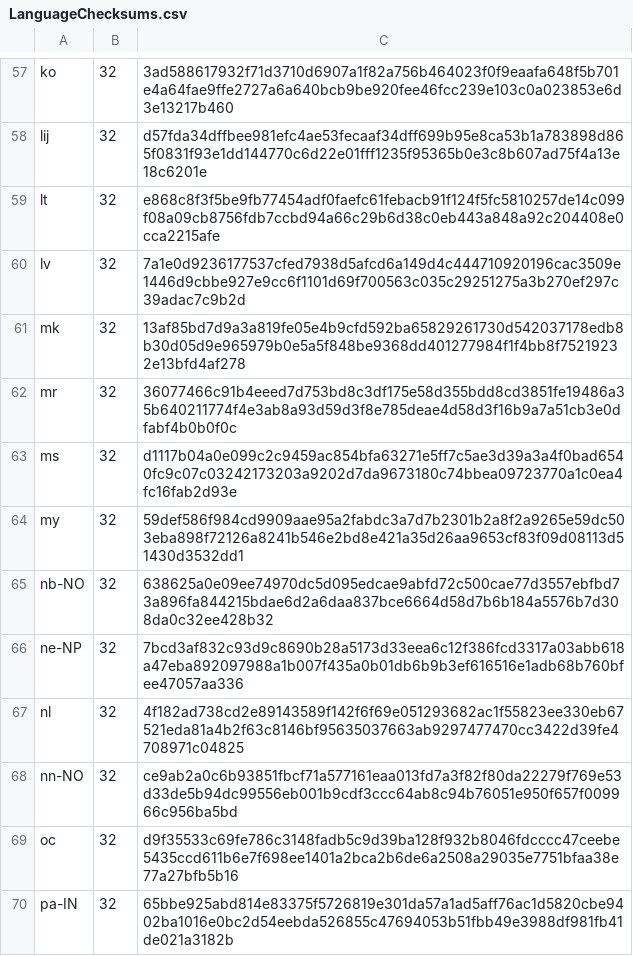
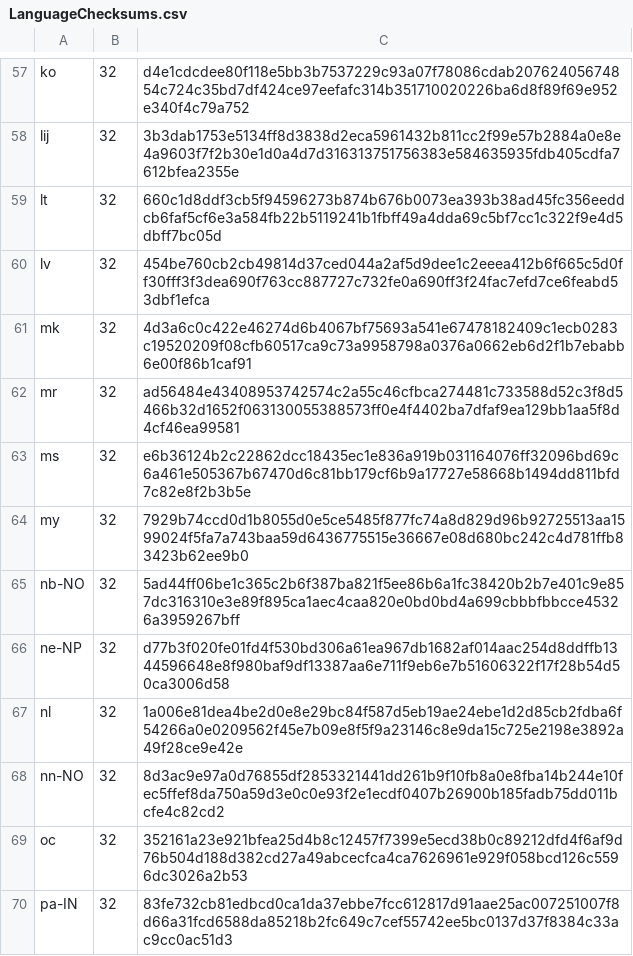
Before and after one commit to mkevenaar/chocolatey-packages, a CSV file: automatic/firefox/tools/LanguageChecksums.csv, drawn as a sheet; only a part is shown, gaps mark what is left out; the diff covers the shown part only; the diff names each change by its address in the sheet, - before the commit and + after, or states it on an @@ line.

```diff
--- a/automatic/firefox/tools/LanguageChecksums.csv
+++ b/automatic/firefox/tools/LanguageChecksums.csv
-C57: 3ad588617932f71d3710d6907a1f82a756b464023f0f9eaafa648f5b701e4a64fae9ffe2727a6a640bcb9be920fee46fcc239e103c0a023853e6d3e13217b460
+C57: d4e1cdcdee80f118e5bb3b7537229c93a07f78086cdab20762405674854c724c35bd7df424ce97eefafc314b351710020226ba6d8f89f69e952e340f4c79a752
-C58: d57fda34dffbee981efc4ae53fecaaf34dff699b95e8ca53b1a783898d865f0831f93e1dd144770c6d22e01fff1235f95365b0e3c8b607ad75f4a13e18c6201e
+C58: 3b3dab1753e5134ff8d3838d2eca5961432b811cc2f99e57b2884a0e8e4a9603f7f2b30e1d0a4d7d316313751756383e584635935fdb405cdfa7612bfea2355e
-C59: e868c8f3f5be9fb77454adf0faefc61febacb91f124f5fc5810257de14c099f08a09cb8756fdb7ccbd94a66c29b6d38c0eb443a848a92c204408e0cca2215afe
+C59: 660c1d8ddf3cb5f94596273b874b676b0073ea393b38ad45fc356eeddcb6faf5cf6e3a584fb22b5119241b1fbff49a4dda69c5bf7cc1c322f9e4d5dbff7bc05d
-C60: 7a1e0d9236177537cfed7938d5afcd6a149d4c444710920196cac3509e1446d9cbbe927e9cc6f1101d69f700563c035c29251275a3b270ef297c39adac7c9b2d
+C60: 454be760cb2cb49814d37ced044a2af5d9dee1c2eeea412b6f665c5d0ff30fff3f3dea690f763cc887727c732fe0a690ff3f24fac7efd7ce6feabd53dbf1efca
-C61: 13af85bd7d9a3a819fe05e4b9cfd592ba65829261730d542037178edb8b30d05d9e965979b0e5a5f848be9368dd401277984f1f4bb8f75219232e13bfd4af278
+C61: 4d3a6c0c422e46274d6b4067bf75693a541e67478182409c1ecb0283c19520209f08cfb60517ca9c73a9958798a0376a0662eb6d2f1b7ebabb6e00f86b1caf91
-C62: 36077466c91b4eeed7d753bd8c3df175e58d355bdd8cd3851fe19486a35b640211774f4e3ab8a93d59d3f8e785deae4d58d3f16b9a7a51cb3e0dfabf4b0b0f0c
+C62: ad56484e43408953742574c2a55c46cfbca274481c733588d52c3f8d5466b32d1652f063130055388573ff0e4f4402ba7dfaf9ea129bb1aa5f8d4cf46ea99581
-C63: d1117b04a0e099c2c9459ac854bfa63271e5ff7c5ae3d39a3a4f0bad6540fc9c07c03242173203a9202d7da9673180c74bbea09723770a1c0ea4fc16fab2d93e
+C63: e6b36124b2c22862dcc18435ec1e836a919b031164076ff32096bd69c6a461e505367b67470d6c81bb179cf6b9a17727e58668b1494dd811bfd7c82e8f2b3b5e
-C64: 59def586f984cd9909aae95a2fabdc3a7d7b2301b2a8f2a9265e59dc503eba898f72126a8241b546e2bd8e421a35d26aa9653cf83f09d08113d51430d3532dd1
+C64: 7929b74ccd0d1b8055d0e5ce5485f877fc74a8d829d96b92725513aa1599024f5fa7a743baa59d6436775515e36667e08d680bc242c4d781ffb83423b62ee9b0
-C65: 638625a0e09ee74970dc5d095edcae9abfd72c500cae77d3557ebfbd73a896fa844215bdae6d2a6daa837bce6664d58d7b6b184a5576b7d308da0c32ee428b32
+C65: 5ad44ff06be1c365c2b6f387ba821f5ee86b6a1fc38420b2b7e401c9e857dc316310e3e89f895ca1aec4caa820e0bd0bd4a699cbbbfbbcce45326a3959267bff
-C66: 7bcd3af832c93d9c8690b28a5173d33eea6c12f386fcd3317a03abb618a47eba892097988a1b007f435a0b01db6b9b3ef616516e1adb68b760bfee47057aa336
+C66: d77b3f020fe01fd4f530bd306a61ea967db1682af014aac254d8ddffb1344596648e8f980baf9df13387aa6e711f9eb6e7b51606322f17f28b54d50ca3006d58
-C67: 4f182ad738cd2e89143589f142f6f69e051293682ac1f55823ee330eb67521eda81a4b2f63c8146bf95635037663ab9297477470cc3422d39fe4708971c04825
+C67: 1a006e81dea4be2d0e8e29bc84f587d5eb19ae24ebe1d2d85cb2fdba6f54266a0e0209562f45e7b09e8f5f9a23146c8e9da15c725e2198e3892a49f28ce9e42e
-C68: ce9ab2a0c6b93851fbcf71a577161eaa013fd7a3f82f80da22279f769e53d33de5b94dc99556eb001b9cdf3ccc64ab8c94b76051e950f657f009966c956ba5bd
+C68: 8d3ac9e97a0d76855df2853321441dd261b9f10fb8a0e8fba14b244e10fec5ffef8da750a59d3e0c0e93f2e1ecdf0407b26900b185fadb75dd011bcfe4c82cd2
-C69: d9f35533c69fe786c3148fadb5c9d39ba128f932b8046fdcccc47ceebe5435ccd611b6e7f698ee1401a2bca2b6de6a2508a29035e7751bfaa38e77a27bfb5b16
+C69: 352161a23e921bfea25d4b8c12457f7399e5ecd38b0c89212dfd4f6af9d76b504d188d382cd27a49abcecfca4ca7626961e929f058bcd126c5596dc3026a2b53
-C70: 65bbe925abd814e83375f5726819e301da57a1ad5aff76ac1d5820cbe9402ba1016e0bc2d54eebda526855c47694053b51fbb49e3988df981fb41de021a3182b
+C70: 83fe732cb81edbcd0ca1da37ebbe7fcc612817d91aae25ac007251007f8d66a31fcd6588da85218b2fc649c7cef55742ee5bc0137d37f8384c33ac9cc0ac51d3
```
Also changed, not shown: 178 edited cells elsewhere in this file, 3 other files.
